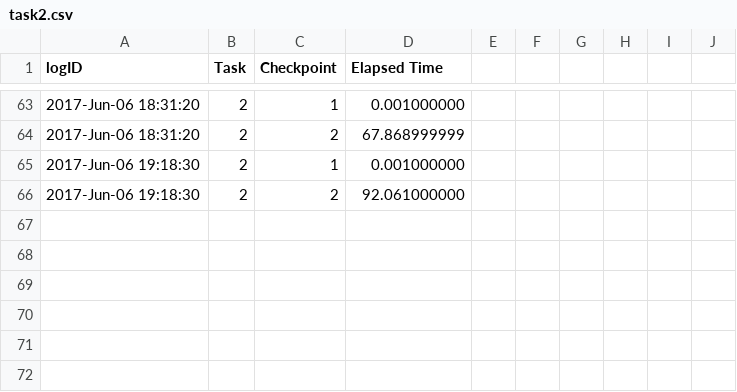
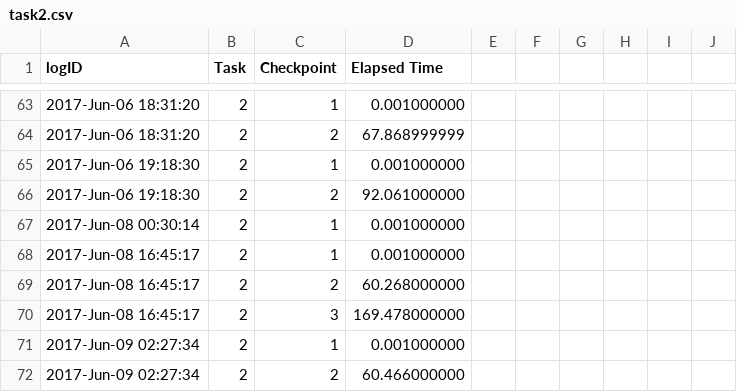
Before and after one commit to WPI-Humanoid-Robotics-Lab/tough, a CSV file: val_tasks/val_task2/log/task2.csv, drawn as a sheet; only a part is shown, gaps mark what is left out.

Commit message:
Added log to checkpoint init

```diff
--- a/val_tasks/val_task2/log/task2.csv
+++ b/val_tasks/val_task2/log/task2.csv
@@ -66 +66,7 @@ logID,Task,Checkpoint,Elapsed Time
 2017-Jun-06 19:18:30,2,2,92.061000000
+2017-Jun-08 00:30:14,2,1,0.001000000
+2017-Jun-08 16:45:17,2,1,0.001000000
+2017-Jun-08 16:45:17,2,2,60.268000000
+2017-Jun-08 16:45:17,2,3,169.478000000
+2017-Jun-09 02:27:34,2,1,0.001000000
+2017-Jun-09 02:27:34,2,2,60.466000000
```
Also changed, not shown: 1 other file.
